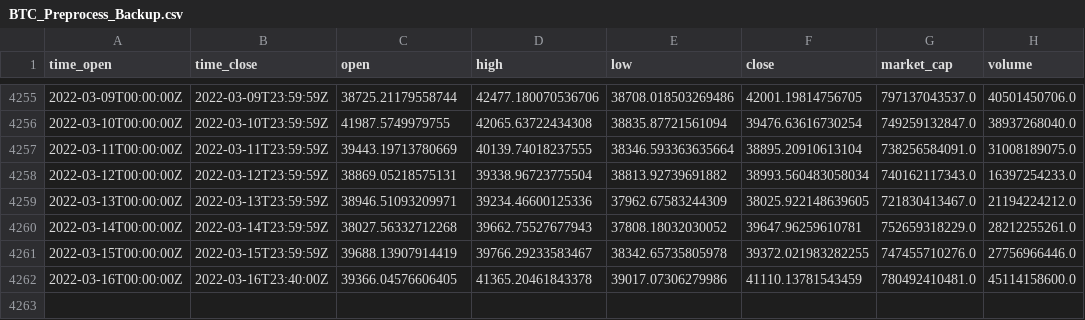
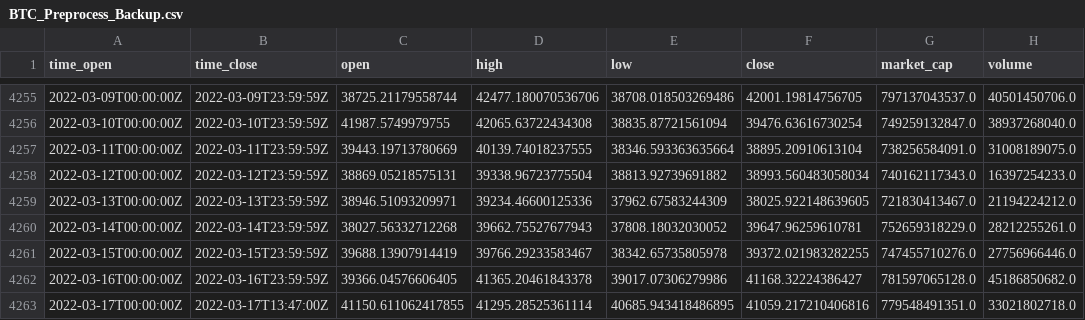
Before and after one commit to Kornugon/BTC_Price_Pred, a CSV file: BTC_Preprocess_Backup.csv, drawn as a sheet; only a part is shown, gaps mark what is left out.

```diff
--- a/BTC_Preprocess_Backup.csv
+++ b/BTC_Preprocess_Backup.csv
@@ -4261,2 +4261,3 @@ time_open,time_close,open,high,low,close,market_cap,volume
 2022-03-15T00:00:00Z,2022-03-15T23:59:59Z,39688.13907914419,39766.29233583467,38342.65735805978,39372.021983282255,747455710276.0,27756966446.0
-2022-03-16T00:00:00Z,2022-03-16T23:40:00Z,39366.04576606405,41365.20461843378,39017.07306279986,41110.13781543459,780492410481.0,45114158600.0
+2022-03-16T00:00:00Z,2022-03-16T23:59:59Z,39366.04576606405,41365.20461843378,39017.07306279986,41168.32224386427,781597065128.0,45186850682.0
+2022-03-17T00:00:00Z,2022-03-17T13:47:00Z,41150.611062417855,41295.28525361114,40685.943418486895,41059.217210406816,779548491351.0,33021802718.0
```
Also changed, not shown: 3 other files.
